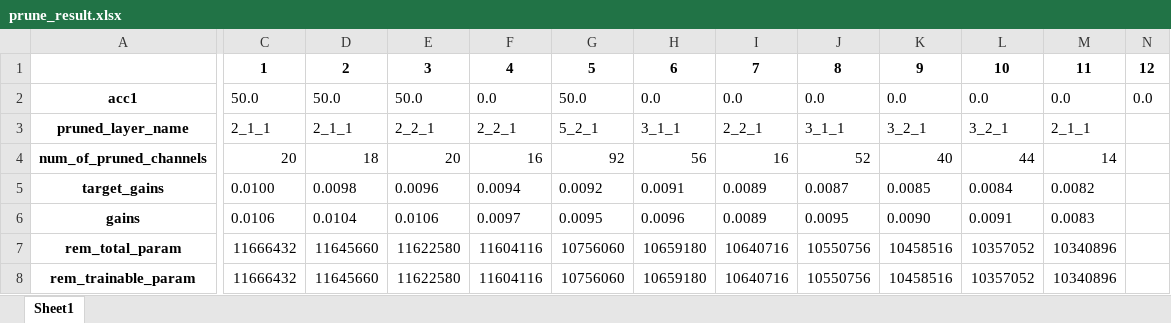
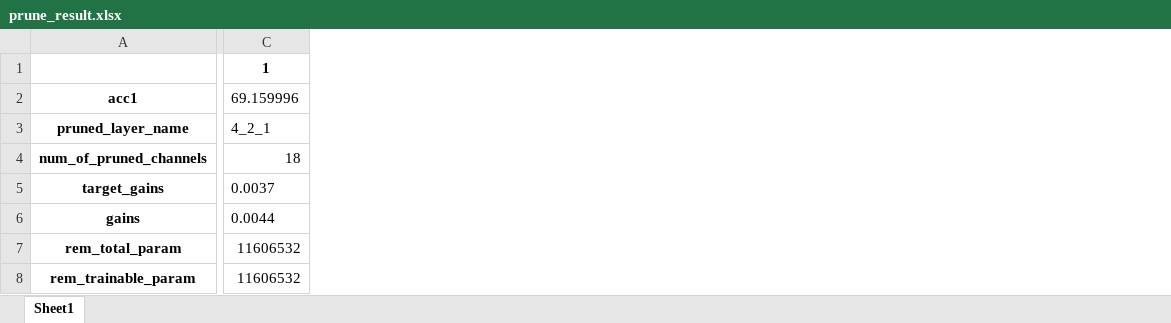
Before and after one commit to karta1502545/NetAdapt-NatGr-revised, an Excel workbook: prune_result.xlsx, sheet Sheet1, drawn as a sheet; only a part is shown, gaps mark what is left out; values as stored, in another font and other column widths than the file's, no borders; removed rows and columns are numbered as before the commit, all else as after; the diff covers the shown part only; the diff names each change by its address in the sheet, - before the commit and + after, or states it on an @@ line.

Commit message:
get data to do report

```diff
--- a/prune_result.xlsx (sheet Sheet1)
+++ b/prune_result.xlsx (sheet Sheet1)
-column C, rows 1-8: 1 | 50.0 | 2_1_1 | 20 | 0.0100 | 0.0106 | 11666432 | 11666432
-column D, rows 1-8: 2 | 50.0 | 2_1_1 | 18 | 0.0098 | 0.0104 | 11645660 | 11645660
-column E, rows 1-8: 3 | 50.0 | 2_2_1 | 20 | 0.0096 | 0.0106 | 11622580 | 11622580
-column F, rows 1-8: 4 | 0.0 | 2_2_1 | 16 | 0.0094 | 0.0097 | 11604116 | 11604116
-column G, rows 1-8: 5 | 50.0 | 5_2_1 | 92 | 0.0092 | 0.0095 | 10756060 | 10756060
-column H, rows 1-8: 6 | 0.0 | 3_1_1 | 56 | 0.0091 | 0.0096 | 10659180 | 10659180
-column I, rows 1-8: 7 | 0.0 | 2_2_1 | 16 | 0.0089 | 0.0089 | 10640716 | 10640716
-column J, rows 1-8: 8 | 0.0 | 3_1_1 | 52 | 0.0087 | 0.0095 | 10550756 | 10550756
-column K, rows 1-8: 9 | 0.0 | 3_2_1 | 40 | 0.0085 | 0.0090 | 10458516 | 10458516
-column L, rows 1-8: 10 | 0.0 | 3_2_1 | 44 | 0.0084 | 0.0091 | 10357052 | 10357052
-column M, rows 1-8: 11 | 0.0 | 2_1_1 | 14 | 0.0082 | 0.0083 | 10340896 | 10340896
-column N, rows 1-2: 12 | 0.0
+column C, rows 1-8: 1 | 69.159996 | 4_2_1 | 18 | 0.0037 | 0.0044 | 11606532 | 11606532
```
Also changed, not shown: 1 added column and 1 edited cell elsewhere in this sheet, 9 other files.
